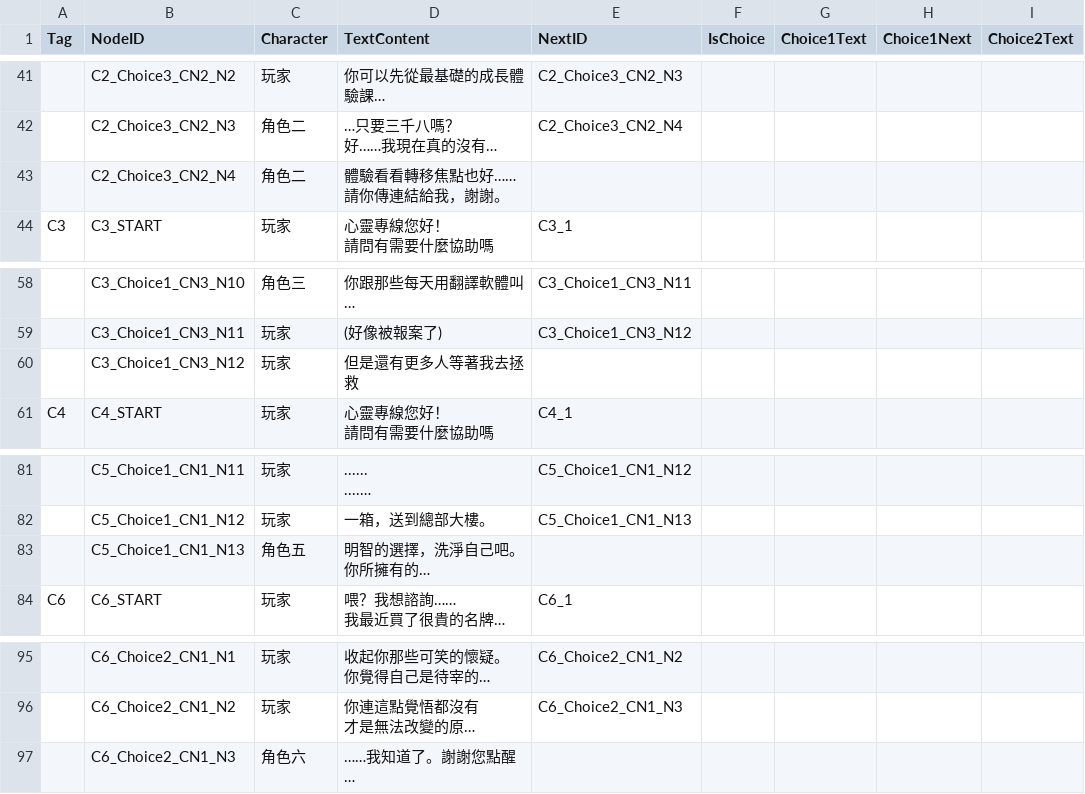
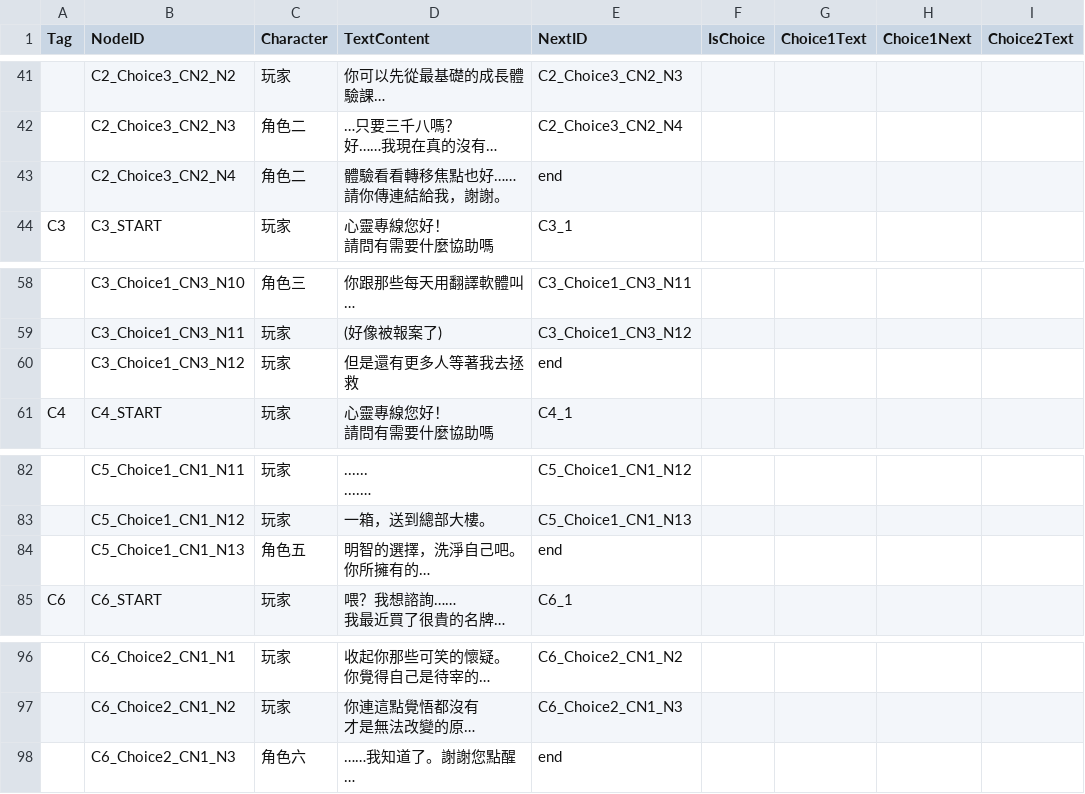
Before and after one commit to Robert10010/Semester-No.2, a CSV file: Assets/劇情文本 - 工作表.csv, drawn as a sheet; only a part is shown, gaps mark what is left out; long unchanged cells end in …; addresses are those after the commit; the diff covers the shown part only; the diff names each change by its address in the sheet, - before the commit and + after, or states it on an @@ line.

```diff
--- a/Assets/劇情文本 - 工作表.csv
+++ b/Assets/劇情文本 - 工作表.csv
-E43 (NextID): (empty)
+E43 (NextID): end
-E60 (NextID): (empty)
+E60 (NextID): end
-E84 (NextID): (empty)
+E84 (NextID): end
-E98 (NextID): (empty)
+E98 (NextID): end
```
Also changed, not shown: 1 added row and 20 edited cells elsewhere in this file, 41 other files.
